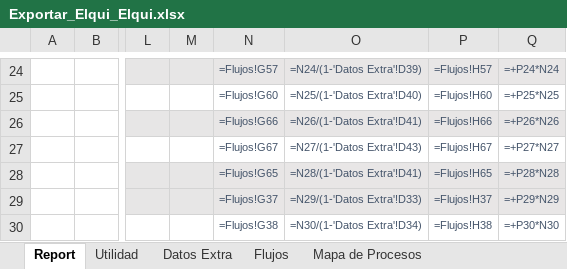
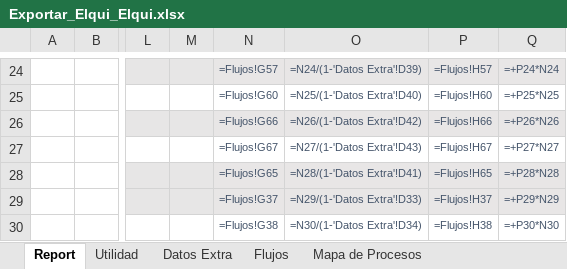
Before and after one commit to fracastr/minera, an Excel workbook: public/Export/Exportar_Elqui_Elqui.xlsx, sheet Report, drawn as a sheet; only a part is shown, gaps mark what is left out; values as stored, in another font and other column widths than the file's, no borders; formulas are shown in place of their values; charts and pictures not drawn; the diff names each change by its address in the sheet, - before the commit and + after, or states it on an @@ line.

```diff
--- a/public/Export/Exportar_Elqui_Elqui.xlsx (sheet Report)
+++ b/public/Export/Exportar_Elqui_Elqui.xlsx (sheet Report)
-O26: =N26/(1-'Datos Extra'!D41)
+O26: =N26/(1-'Datos Extra'!D42)
```
Also changed, not shown: 1 other file.
